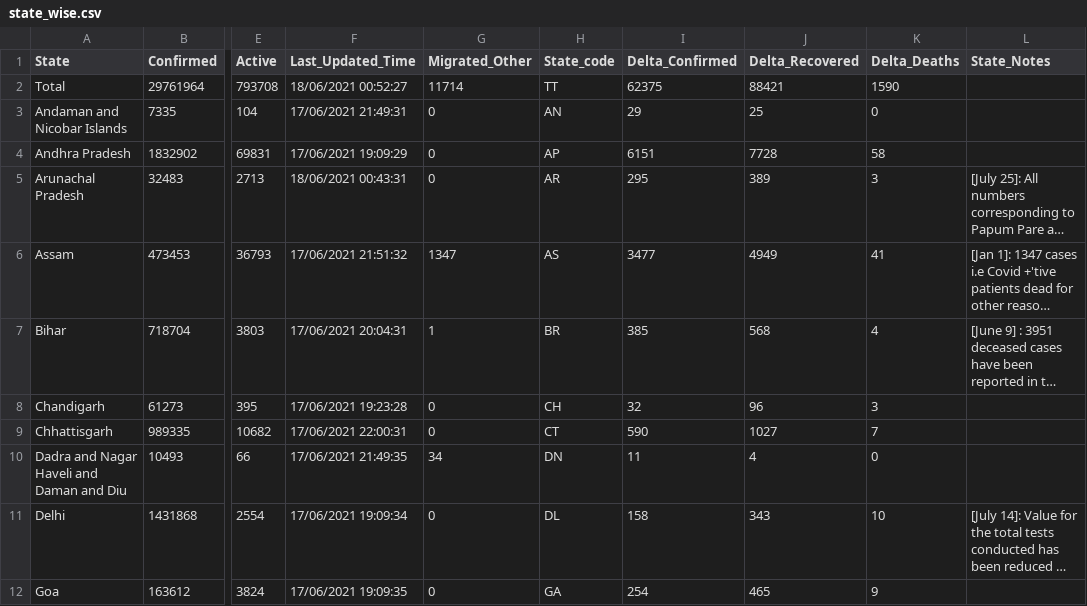
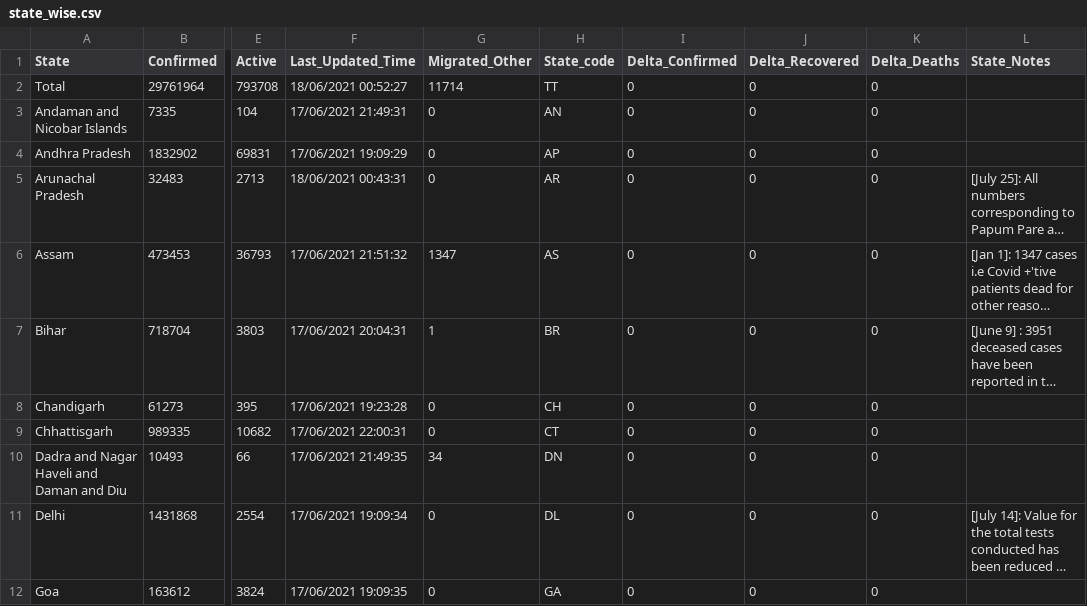
Before and after one commit to covid19india/api, a CSV file: csv/latest/state_wise.csv, drawn as a sheet; only a part is shown, gaps mark what is left out; long unchanged cells end in …; the diff covers the shown part only; the diff names each change by its address in the sheet, - before the commit and + after, or states it on an @@ line.

Commit message:
data updated on - Fri Jun 18 01:39:11 UTC 2021

```diff
--- a/csv/latest/state_wise.csv
+++ b/csv/latest/state_wise.csv
-I2 (Delta_Confirmed): 62375
+I2 (Delta_Confirmed): 0
-J2 (Delta_Recovered): 88421
+J2 (Delta_Recovered): 0
-K2 (Delta_Deaths): 1590
+K2 (Delta_Deaths): 0
-I3 (Delta_Confirmed): 29
+I3 (Delta_Confirmed): 0
-J3 (Delta_Recovered): 25
+J3 (Delta_Recovered): 0
-I4 (Delta_Confirmed): 6151
+I4 (Delta_Confirmed): 0
-J4 (Delta_Recovered): 7728
+J4 (Delta_Recovered): 0
-K4 (Delta_Deaths): 58
+K4 (Delta_Deaths): 0
-I5 (Delta_Confirmed): 295
+I5 (Delta_Confirmed): 0
-J5 (Delta_Recovered): 389
+J5 (Delta_Recovered): 0
-K5 (Delta_Deaths): 3
+K5 (Delta_Deaths): 0
-I6 (Delta_Confirmed): 3477
+I6 (Delta_Confirmed): 0
-J6 (Delta_Recovered): 4949
+J6 (Delta_Recovered): 0
-K6 (Delta_Deaths): 41
+K6 (Delta_Deaths): 0
-I7 (Delta_Confirmed): 385
+I7 (Delta_Confirmed): 0
-J7 (Delta_Recovered): 568
+J7 (Delta_Recovered): 0
-K7 (Delta_Deaths): 4
+K7 (Delta_Deaths): 0
-I8 (Delta_Confirmed): 32
+I8 (Delta_Confirmed): 0
-J8 (Delta_Recovered): 96
+J8 (Delta_Recovered): 0
-K8 (Delta_Deaths): 3
+K8 (Delta_Deaths): 0
-I9 (Delta_Confirmed): 590
+I9 (Delta_Confirmed): 0
-J9 (Delta_Recovered): 1027
+J9 (Delta_Recovered): 0
-K9 (Delta_Deaths): 7
+K9 (Delta_Deaths): 0
-I10 (Delta_Confirmed): 11
+I10 (Delta_Confirmed): 0
-J10 (Delta_Recovered): 4
+J10 (Delta_Recovered): 0
-I11 (Delta_Confirmed): 158
+I11 (Delta_Confirmed): 0
-J11 (Delta_Recovered): 343
+J11 (Delta_Recovered): 0
-K11 (Delta_Deaths): 10
+K11 (Delta_Deaths): 0
-I12 (Delta_Confirmed): 254
+I12 (Delta_Confirmed): 0
-J12 (Delta_Recovered): 465
+J12 (Delta_Recovered): 0
-K12 (Delta_Deaths): 9
+K12 (Delta_Deaths): 0
```
Also changed, not shown: 74 edited cells elsewhere in this file.
